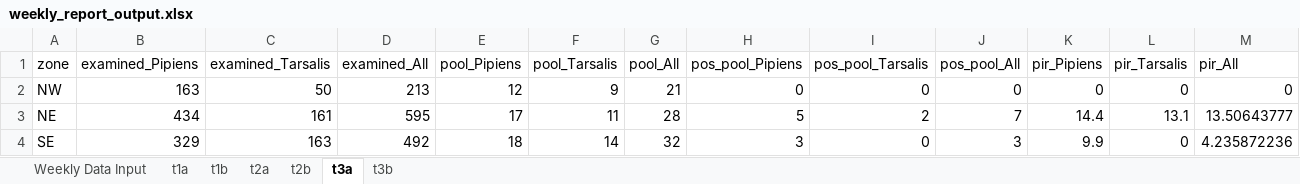
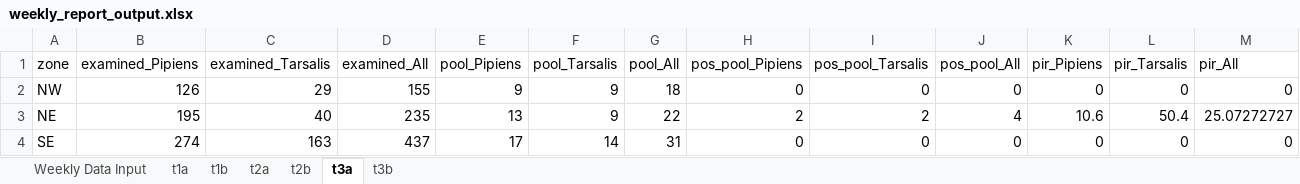
Before and after one commit to rtobiaskoch/wnv-ss-wkly_report, an Excel workbook: data_output/weekly_report_output.xlsx, sheet t3a, drawn as a sheet; only a part is shown; values as stored, in another font and other column widths than the file's, no borders; the diff covers the shown part only; the diff names each change by its address in the sheet, - before the commit and + after, or states it on an @@ line.

```diff
--- a/data_output/weekly_report_output.xlsx (sheet t3a)
+++ b/data_output/weekly_report_output.xlsx (sheet t3a)
-B2 (examined_Pipiens): 163
+B2 (examined_Pipiens): 126
-C2 (examined_Tarsalis): 50
+C2 (examined_Tarsalis): 29
-D2 (examined_All): 213
+D2 (examined_All): 155
-E2 (pool_Pipiens): 12
+E2 (pool_Pipiens): 9
-G2 (pool_All): 21
+G2 (pool_All): 18
-B3 (examined_Pipiens): 434
+B3 (examined_Pipiens): 195
-C3 (examined_Tarsalis): 161
+C3 (examined_Tarsalis): 40
-D3 (examined_All): 595
+D3 (examined_All): 235
-E3 (pool_Pipiens): 17
+E3 (pool_Pipiens): 13
-F3 (pool_Tarsalis): 11
+F3 (pool_Tarsalis): 9
-G3 (pool_All): 28
+G3 (pool_All): 22
-H3 (pos_pool_Pipiens): 5
+H3 (pos_pool_Pipiens): 2
-J3 (pos_pool_All): 7
+J3 (pos_pool_All): 4
-K3 (pir_Pipiens): 14.4
+K3 (pir_Pipiens): 10.6
-L3 (pir_Tarsalis): 13.1
+L3 (pir_Tarsalis): 50.4
-M3 (pir_All): 13.50643777
+M3 (pir_All): 25.07272727
-B4 (examined_Pipiens): 329
+B4 (examined_Pipiens): 274
-D4 (examined_All): 492
+D4 (examined_All): 437
-E4 (pool_Pipiens): 18
+E4 (pool_Pipiens): 17
-G4 (pool_All): 32
+G4 (pool_All): 31
-H4 (pos_pool_Pipiens): 3
+H4 (pos_pool_Pipiens): 0
-J4 (pos_pool_All): 3
+J4 (pos_pool_All): 0
-K4 (pir_Pipiens): 9.9
+K4 (pir_Pipiens): 0
-M4 (pir_All): 4.235872236
+M4 (pir_All): 0
```
Also changed, not shown: 52 edited cells elsewhere in this sheet, sheet Weekly Data Input, sheet t1a, sheet t2a, sheet t1b, sheet t2b, sheet t3b, 17 other files.
